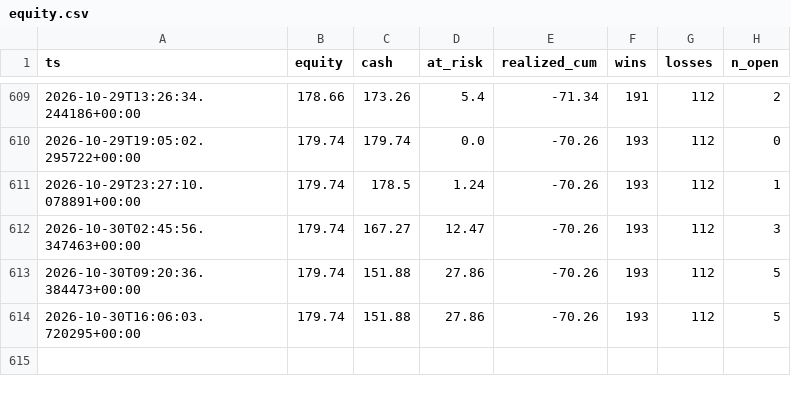
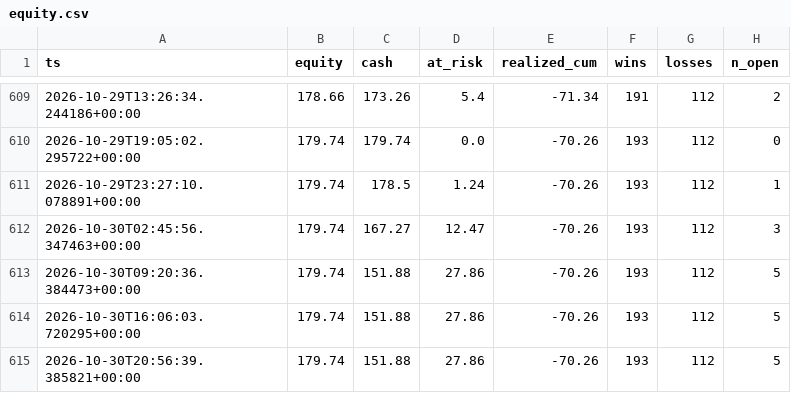
Before and after one commit to JorgeCampe/crypto-signals-bot, a CSV file: crypto_signals_bot/data/equity.csv, drawn as a sheet; only a part is shown, gaps mark what is left out; the diff names each change by its address in the sheet, - before the commit and + after, or states it on an @@ line.

```diff
--- a/crypto_signals_bot/data/equity.csv
+++ b/crypto_signals_bot/data/equity.csv
+row 615: 2026-10-30T20:56:39.385821+00:00 | 179.74 | 151.88 | 27.86 | -70.26 | 193 | 112 | 5
```
Also changed, not shown: 3 other files.
